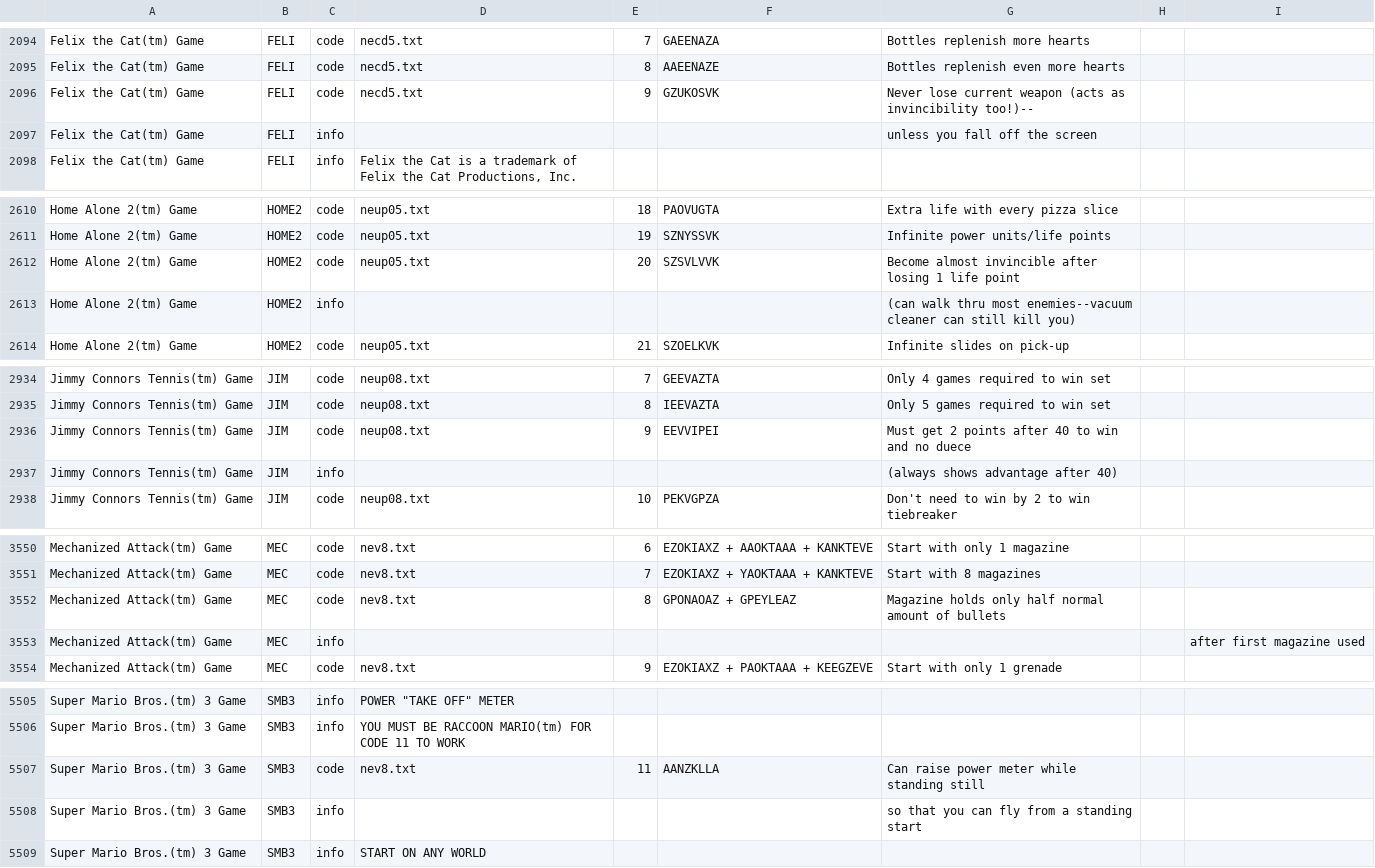
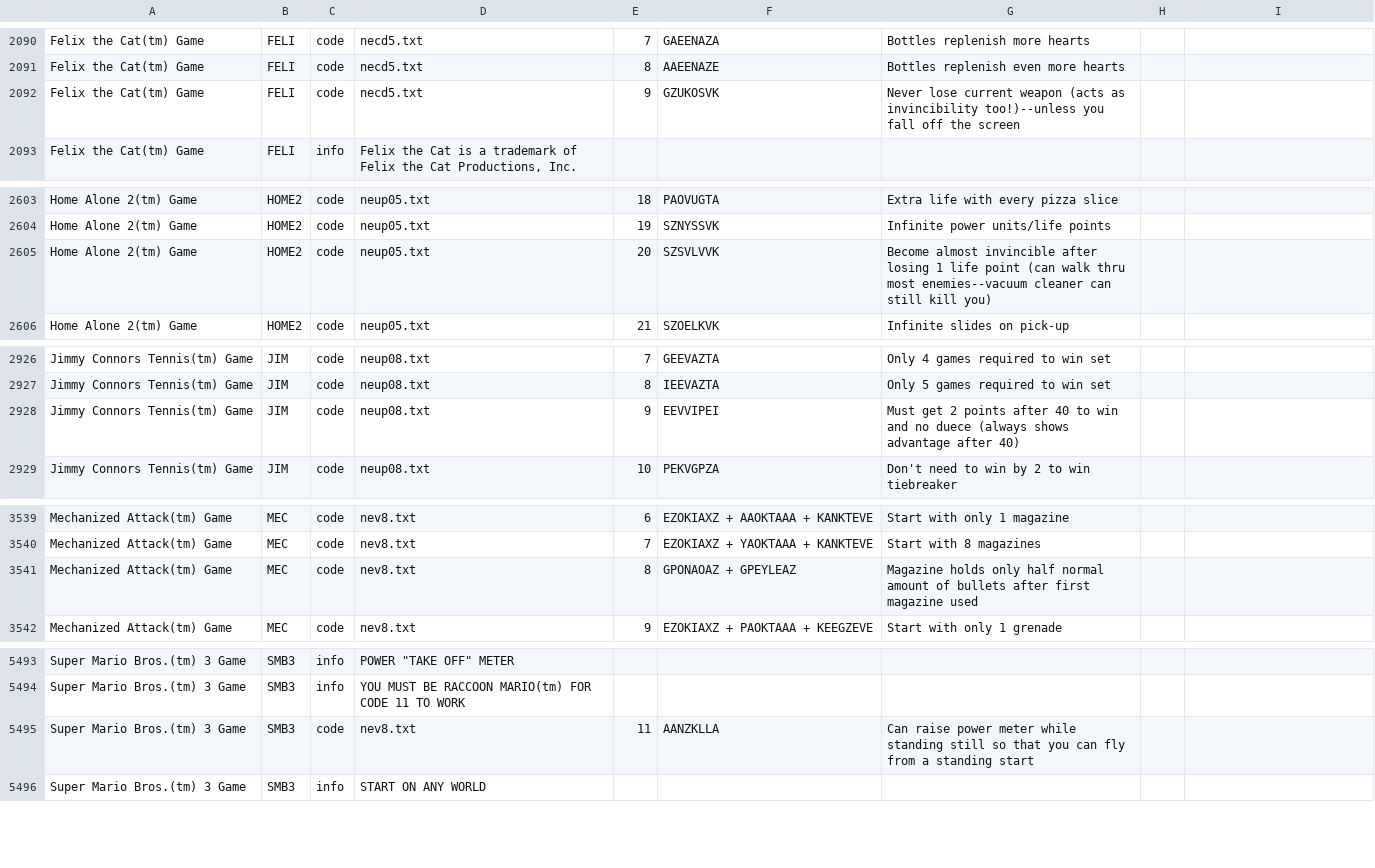
Before and after one commit to shellreef/gones, a CSV file: genie/galoob/all-nev.csv, drawn as a sheet; only a part is shown, gaps mark what is left out; the diff covers the shown part only.

```diff
--- a/genie/galoob/all-nev.csv
+++ b/genie/galoob/all-nev.csv
@@ -2095,4 +2091,3 @@ Felix the Cat(tm) Game	FELI	code	necd5.txt	7	GAEENAZA	Bottles replenish more hea
 Felix the Cat(tm) Game	FELI	code	necd5.txt	8	AAEENAZE	Bottles replenish even more hearts
-Felix the Cat(tm) Game	FELI	code	necd5.txt	9	GZUKOSVK	Never lose current weapon (acts as invincibility too!)--
-Felix the Cat(tm) Game	FELI	info				unless you fall off the screen
+Felix the Cat(tm) Game	FELI	code	necd5.txt	9	GZUKOSVK	Never lose current weapon (acts as invincibility too!)--unless you fall off the screen
 Felix the Cat(tm) Game	FELI	info	Felix the Cat is a trademark of Felix the Cat Productions, Inc.
@@ -2611,4 +2604,3 @@ Home Alone 2(tm) Game	HOME2	code	neup05.txt	18	PAOVUGTA	Extra life with every pi
 Home Alone 2(tm) Game	HOME2	code	neup05.txt	19	SZNYSSVK	Infinite power units/life points
-Home Alone 2(tm) Game	HOME2	code	neup05.txt	20	SZSVLVVK	Become almost invincible after losing 1 life point
-Home Alone 2(tm) Game	HOME2	info				(can walk thru most enemies--vacuum cleaner can still kill you)
+Home Alone 2(tm) Game	HOME2	code	neup05.txt	20	SZSVLVVK	Become almost invincible after losing 1 life point (can walk thru most enemies--vacuum cleaner can still kill you)
 Home Alone 2(tm) Game	HOME2	code	neup05.txt	21	SZOELKVK	Infinite slides on pick-up
@@ -2935,4 +2927,3 @@ Jimmy Connors Tennis(tm) Game	JIM	code	neup08.txt	7	GEEVAZTA	Only 4 games requir
 Jimmy Connors Tennis(tm) Game	JIM	code	neup08.txt	8	IEEVAZTA	Only 5 games required to win set
-Jimmy Connors Tennis(tm) Game	JIM	code	neup08.txt	9	EEVVIPEI	Must get 2 points after 40 to win and no duece
-Jimmy Connors Tennis(tm) Game	JIM	info				(always shows advantage after 40)
+Jimmy Connors Tennis(tm) Game	JIM	code	neup08.txt	9	EEVVIPEI	Must get 2 points after 40 to win and no duece (always shows advantage after 40)
 Jimmy Connors Tennis(tm) Game	JIM	code	neup08.txt	10	PEKVGPZA	Don't need to win by 2 to win tiebreaker
@@ -3551,4 +3540,3 @@ Mechanized Attack(tm) Game	MEC	code	nev8.txt	6	EZOKIAXZ + AAOKTAAA + KANKTEVE	St
 Mechanized Attack(tm) Game	MEC	code	nev8.txt	7	EZOKIAXZ + YAOKTAAA + KANKTEVE	Start with 8 magazines
-Mechanized Attack(tm) Game	MEC	code	nev8.txt	8	GPONAOAZ + GPEYLEAZ	Magazine holds only half normal amount of bullets
-Mechanized Attack(tm) Game	MEC	info						after first magazine used
+Mechanized Attack(tm) Game	MEC	code	nev8.txt	8	GPONAOAZ + GPEYLEAZ	Magazine holds only half normal amount of bullets after first magazine used
 Mechanized Attack(tm) Game	MEC	code	nev8.txt	9	EZOKIAXZ + PAOKTAAA + KEEGZEVE	Start with only 1 grenade
@@ -5506,4 +5494,3 @@ Super Mario Bros.(tm) 3 Game	SMB3	info	POWER "TAKE OFF" METER
 Super Mario Bros.(tm) 3 Game	SMB3	info	YOU MUST BE RACCOON MARIO(tm) FOR CODE 11 TO WORK
-Super Mario Bros.(tm) 3 Game	SMB3	code	nev8.txt	11	AANZKLLA	Can raise power meter while standing still
-Super Mario Bros.(tm) 3 Game	SMB3	info				so that you can fly from a standing start
+Super Mario Bros.(tm) 3 Game	SMB3	code	nev8.txt	11	AANZKLLA	Can raise power meter while standing still so that you can fly from a standing start
 Super Mario Bros.(tm) 3 Game	SMB3	info	START ON ANY WORLD
```
Also changed, not shown: 13 removed rows and 9 edited cells elsewhere in this file, 1 other file.
